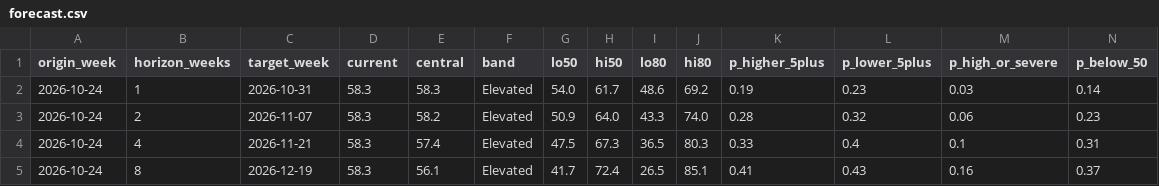
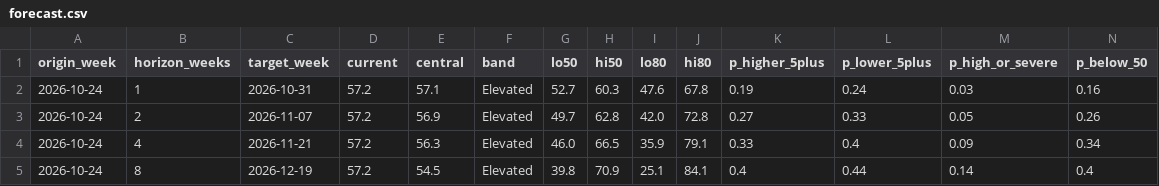
Before and after one commit to WBH-rbg/anxiety-index, a CSV file: output/forecast.csv, drawn as a sheet.

```diff
--- a/output/forecast.csv
+++ b/output/forecast.csv
@@ -1,5 +1,5 @@
 origin_week,horizon_weeks,target_week,current,central,band,lo50,hi50,lo80,hi80,p_higher_5plus,p_lower_5plus,p_high_or_severe,p_below_50
-2026-10-24,1,2026-10-31,58.3,58.3,Elevated,54.0,61.7,48.6,69.2,0.19,0.23,0.03,0.14
-2026-10-24,2,2026-11-07,58.3,58.2,Elevated,50.9,64.0,43.3,74.0,0.28,0.32,0.06,0.23
-2026-10-24,4,2026-11-21,58.3,57.4,Elevated,47.5,67.3,36.5,80.3,0.33,0.4,0.1,0.31
-2026-10-24,8,2026-12-19,58.3,56.1,Elevated,41.7,72.4,26.5,85.1,0.41,0.43,0.16,0.37
+2026-10-24,1,2026-10-31,57.2,57.1,Elevated,52.7,60.3,47.6,67.8,0.19,0.24,0.03,0.16
+2026-10-24,2,2026-11-07,57.2,56.9,Elevated,49.7,62.8,42.0,72.8,0.27,0.33,0.05,0.26
+2026-10-24,4,2026-11-21,57.2,56.3,Elevated,46.0,66.5,35.9,79.1,0.33,0.4,0.09,0.34
+2026-10-24,8,2026-12-19,57.2,54.5,Elevated,39.8,70.9,25.1,84.1,0.4,0.44,0.14,0.4
```
Also changed, not shown: output/contribution_recent.csv, output/dimension_weekly.csv, 27 other files.
